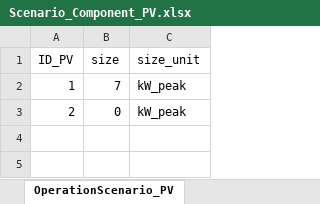
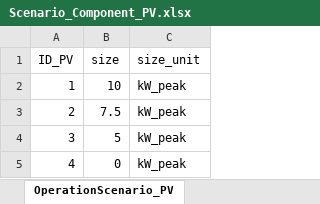
Before and after one commit to H2020-newTRENDs/FLEX, an Excel workbook: data/input/Scenario_Component_PV.xlsx, sheet OperationScenario_PV, drawn as a sheet; values as stored, in another font and other column widths than the file's, no borders; table styles not drawn; the diff names each change by its address in the sheet, - before the commit and + after, or states it on an @@ line.

```diff
--- a/data/input/Scenario_Component_PV.xlsx (sheet OperationScenario_PV)
+++ b/data/input/Scenario_Component_PV.xlsx (sheet OperationScenario_PV)
-B2 (size): 7
+B2 (size): 10
-B3 (size): 0
+B3 (size): 7.5
+row 4: 3 | 5 | kW_peak
+row 5: 4 | 0 | kW_peak
```
Also changed, not shown: data/input/Scenario_Component_HotWaterTank.xlsx, data/input/Scenario_Component_SpaceHeatingTank.xlsx, 1 other file.
